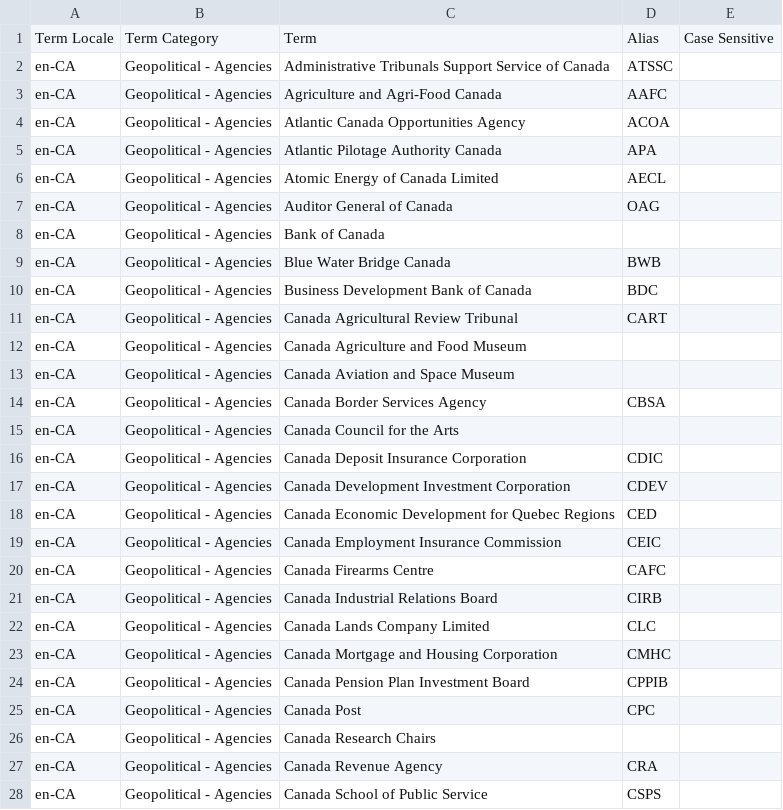
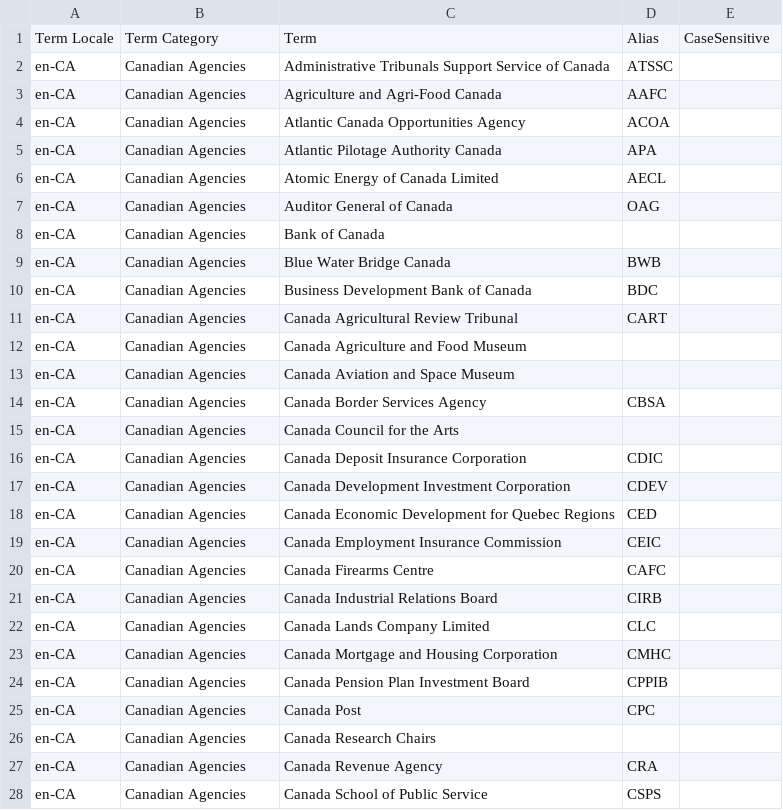
Before and after one commit to LexPredict/lexpredict-legal-dictionary, a CSV file: en/geopolitical/ca_regulators.csv, drawn as a sheet; only a part is shown; the diff covers the shown part only.

Commit message:
Updated category to "Canadian Agencies"

```diff
--- a/en/geopolitical/ca_regulators.csv
+++ b/en/geopolitical/ca_regulators.csv
@@ -1,28 +1,28 @@
-Term Locale,Term Category,Term,Alias,Case Sensitive
-en-CA,Geopolitical - Agencies,Administrative Tribunals Support Service of Canada,ATSSC,
-en-CA,Geopolitical - Agencies,Agriculture and Agri-Food Canada,AAFC,
-en-CA,Geopolitical - Agencies,Atlantic Canada Opportunities Agency,ACOA,
-en-CA,Geopolitical - Agencies,Atlantic Pilotage Authority Canada,APA,
-en-CA,Geopolitical - Agencies,Atomic Energy of Canada Limited,AECL,
-en-CA,Geopolitical - Agencies,Auditor General of Canada,OAG,
-en-CA,Geopolitical - Agencies,Bank of Canada,,
-en-CA,Geopolitical - Agencies,Blue Water Bridge Canada,BWB,
-en-CA,Geopolitical - Agencies,Business Development Bank of Canada,BDC,
-en-CA,Geopolitical - Agencies,Canada Agricultural Review Tribunal,CART,
-en-CA,Geopolitical - Agencies,Canada Agriculture and Food Museum,,
-en-CA,Geopolitical - Agencies,Canada Aviation and Space Museum,,
-en-CA,Geopolitical - Agencies,Canada Border Services Agency,CBSA,
-en-CA,Geopolitical - Agencies,Canada Council for the Arts,,
-en-CA,Geopolitical - Agencies,Canada Deposit Insurance Corporation,CDIC,
-en-CA,Geopolitical - Agencies,Canada Development Investment Corporation,CDEV,
-en-CA,Geopolitical - Agencies,Canada Economic Development for Quebec Regions,CED,
-en-CA,Geopolitical - Agencies,Canada Employment Insurance Commission,CEIC,
-en-CA,Geopolitical - Agencies,Canada Firearms Centre,CAFC,
-en-CA,Geopolitical - Agencies,Canada Industrial Relations Board,CIRB,
-en-CA,Geopolitical - Agencies,Canada Lands Company Limited,CLC,
-en-CA,Geopolitical - Agencies,Canada Mortgage and Housing Corporation,CMHC,
-en-CA,Geopolitical - Agencies,Canada Pension Plan Investment Board,CPPIB,
-en-CA,Geopolitical - Agencies,Canada Post,CPC,
-en-CA,Geopolitical - Agencies,Canada Research Chairs,,
-en-CA,Geopolitical - Agencies,Canada Revenue Agency,CRA,
-en-CA,Geopolitical - Agencies,Canada School of Public Service,CSPS,
+Term Locale,Term Category,Term,Alias,CaseSensitive
+en-CA,Canadian Agencies,Administrative Tribunals Support Service of Canada,ATSSC,
+en-CA,Canadian Agencies,Agriculture and Agri-Food Canada,AAFC,
+en-CA,Canadian Agencies,Atlantic Canada Opportunities Agency,ACOA,
+en-CA,Canadian Agencies,Atlantic Pilotage Authority Canada,APA,
+en-CA,Canadian Agencies,Atomic Energy of Canada Limited,AECL,
+en-CA,Canadian Agencies,Auditor General of Canada,OAG,
+en-CA,Canadian Agencies,Bank of Canada,,
+en-CA,Canadian Agencies,Blue Water Bridge Canada,BWB,
+en-CA,Canadian Agencies,Business Development Bank of Canada,BDC,
+en-CA,Canadian Agencies,Canada Agricultural Review Tribunal,CART,
+en-CA,Canadian Agencies,Canada Agriculture and Food Museum,,
+en-CA,Canadian Agencies,Canada Aviation and Space Museum,,
+en-CA,Canadian Agencies,Canada Border Services Agency,CBSA,
+en-CA,Canadian Agencies,Canada Council for the Arts,,
+en-CA,Canadian Agencies,Canada Deposit Insurance Corporation,CDIC,
+en-CA,Canadian Agencies,Canada Development Investment Corporation,CDEV,
+en-CA,Canadian Agencies,Canada Economic Development for Quebec Regions,CED,
+en-CA,Canadian Agencies,Canada Employment Insurance Commission,CEIC,
+en-CA,Canadian Agencies,Canada Firearms Centre,CAFC,
+en-CA,Canadian Agencies,Canada Industrial Relations Board,CIRB,
+en-CA,Canadian Agencies,Canada Lands Company Limited,CLC,
+en-CA,Canadian Agencies,Canada Mortgage and Housing Corporation,CMHC,
+en-CA,Canadian Agencies,Canada Pension Plan Investment Board,CPPIB,
+en-CA,Canadian Agencies,Canada Post,CPC,
+en-CA,Canadian Agencies,Canada Research Chairs,,
+en-CA,Canadian Agencies,Canada Revenue Agency,CRA,
+en-CA,Canadian Agencies,Canada School of Public Service,CSPS,
```
Also changed, not shown: 171 edited cells elsewhere in this file.
